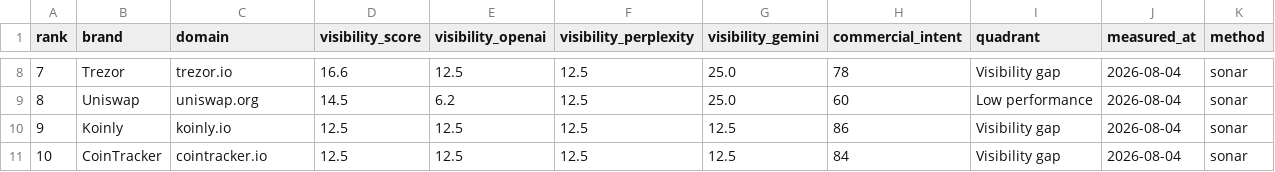
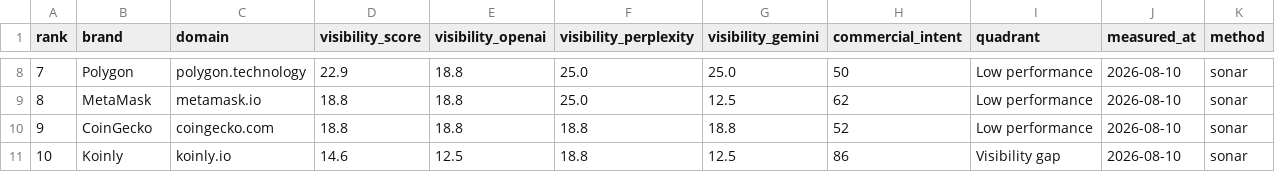
Before and after one commit to creanlab/ai-visibility-index, a CSV file: data/dablock/aiv.csv, drawn as a sheet; only a part is shown, gaps mark what is left out; the diff covers the shown part only.

```diff
--- a/data/dablock/aiv.csv
+++ b/data/dablock/aiv.csv
@@ -8,4 +8,4 @@ rank,brand,domain,visibility_score,visibility_openai,visibility_perplexity,visib
-7,Trezor,trezor.io,16.6,12.5,12.5,25.0,78,Visibility gap,2026-08-04,sonar
-8,Uniswap,uniswap.org,14.5,6.2,12.5,25.0,60,Low performance,2026-08-04,sonar
-9,Koinly,koinly.io,12.5,12.5,12.5,12.5,86,Visibility gap,2026-08-04,sonar
-10,CoinTracker,cointracker.io,12.5,12.5,12.5,12.5,84,Visibility gap,2026-08-04,sonar
+7,Polygon,polygon.technology,22.9,18.8,25.0,25.0,50,Low performance,2026-08-10,sonar
+8,MetaMask,metamask.io,18.8,18.8,25.0,12.5,62,Low performance,2026-08-10,sonar
+9,CoinGecko,coingecko.com,18.8,18.8,18.8,18.8,52,Low performance,2026-08-10,sonar
+10,Koinly,koinly.io,14.6,12.5,18.8,12.5,86,Visibility gap,2026-08-10,sonar
```
Also changed, not shown: 115 edited cells elsewhere in this file, data/dabyte/aiv.csv, 6 other files.
